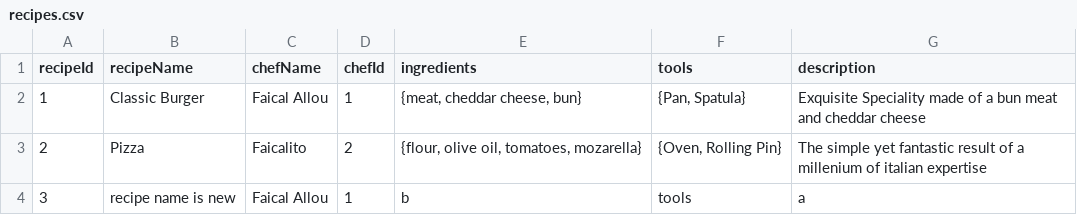
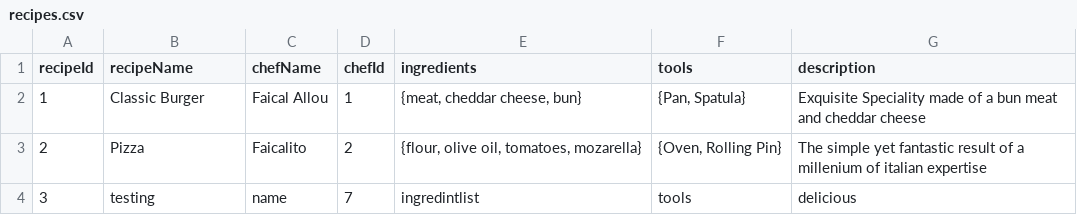
Before and after one commit to faical-allou/coalam_backend, a CSV file: static/data/recipes.csv, drawn as a sheet.

```diff
--- a/static/data/recipes.csv
+++ b/static/data/recipes.csv
@@ -3,2 +3,2 @@ recipeId,recipeName,chefName,chefId,ingredients,tools,description
 2,Pizza,Faicalito,2,"{flour, olive oil, tomatoes, mozarella}","{Oven, Rolling Pin}", The simple yet fantastic result of a millenium of italian expertise
-3,recipe name is new,Faical Allou,1,b,tools,a
+3,testing,name,7,ingredintlist,tools,delicious
```
Also changed, not shown: 10 other files.
